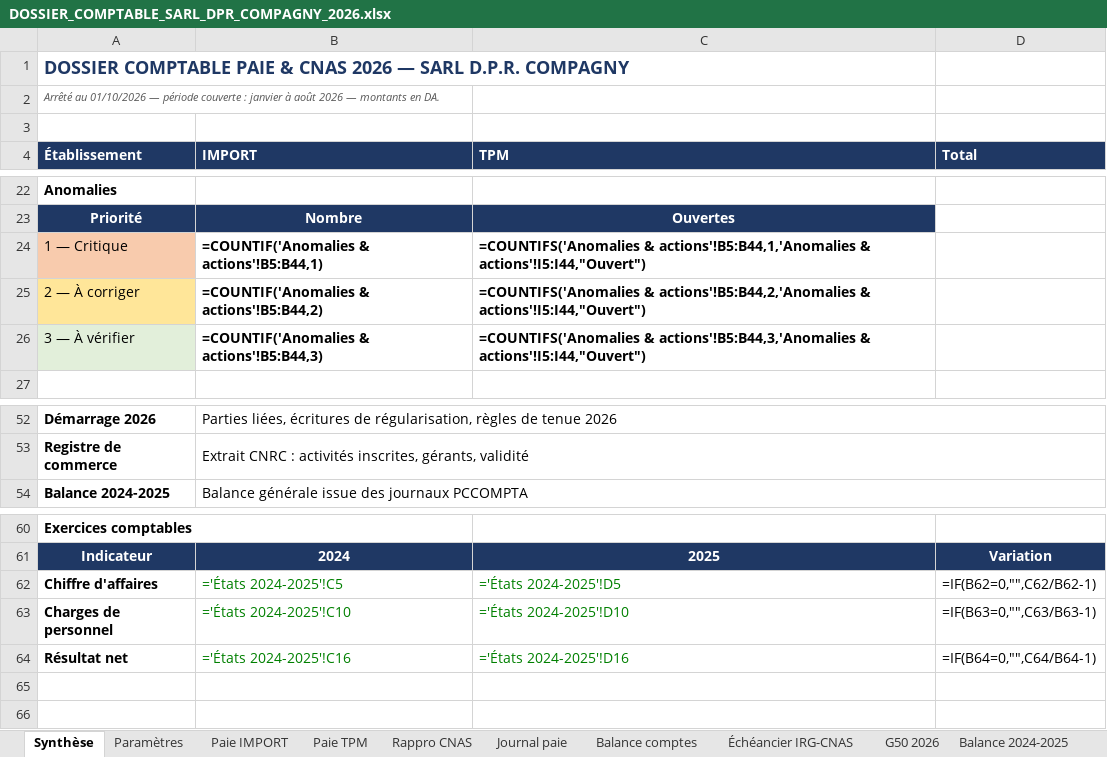
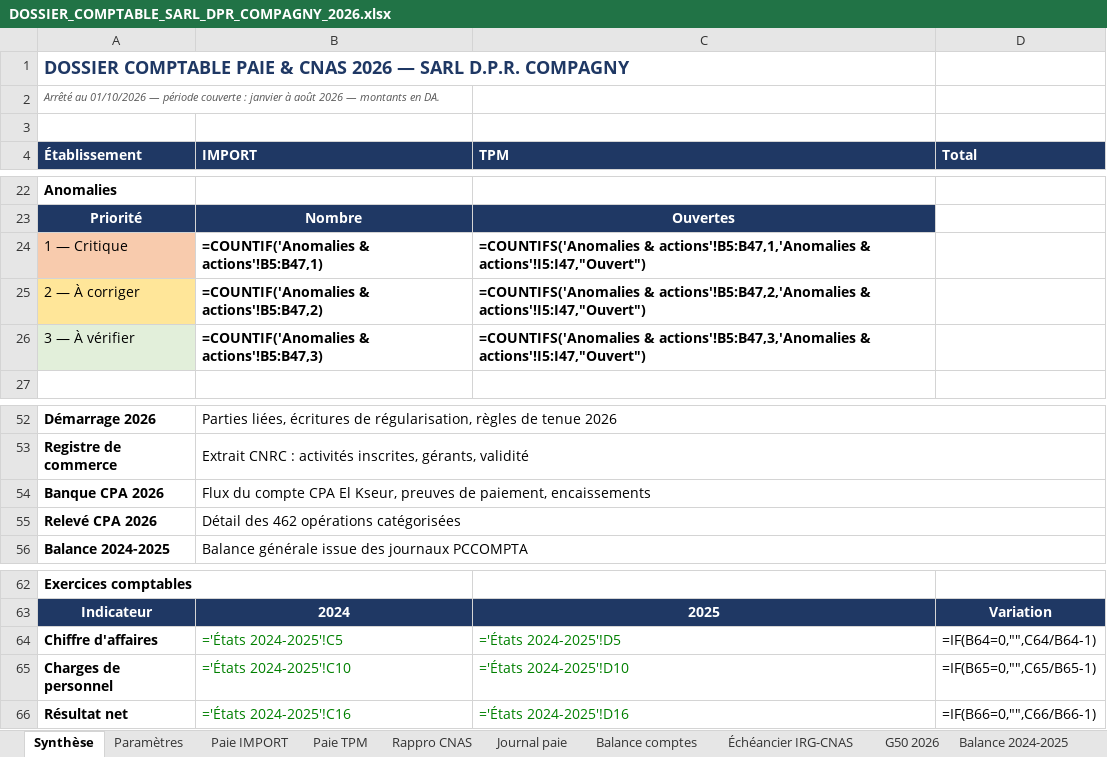
Before and after one commit to residencenezla-commits/hey-, an Excel workbook: DOSSIER_COMPTABLE_SARL_DPR_COMPAGNY_2026.xlsx, sheet Synthèse, drawn as a sheet; only a part is shown, gaps mark what is left out; values as stored, in another font and other column widths than the file's, no borders; formulas without a stored value are shown as written; addresses are those after the commit; the diff names each change by its address in the sheet, - before the commit and + after, or states it on an @@ line.

```diff
--- a/DOSSIER_COMPTABLE_SARL_DPR_COMPAGNY_2026.xlsx (sheet Synthèse)
+++ b/DOSSIER_COMPTABLE_SARL_DPR_COMPAGNY_2026.xlsx (sheet Synthèse)
-B24 (IMPORT): =COUNTIF('Anomalies & actions'!B5:B44,1)
+B24 (IMPORT): =COUNTIF('Anomalies & actions'!B5:B47,1)
-C24 (TPM): =COUNTIFS('Anomalies & actions'!B5:B44,1,'Anomalies & actions'!I5:I44,"Ouvert")
+C24 (TPM): =COUNTIFS('Anomalies & actions'!B5:B47,1,'Anomalies & actions'!I5:I47,"Ouvert")
-B25 (IMPORT): =COUNTIF('Anomalies & actions'!B5:B44,2)
+B25 (IMPORT): =COUNTIF('Anomalies & actions'!B5:B47,2)
-C25 (TPM): =COUNTIFS('Anomalies & actions'!B5:B44,2,'Anomalies & actions'!I5:I44,"Ouvert")
+C25 (TPM): =COUNTIFS('Anomalies & actions'!B5:B47,2,'Anomalies & actions'!I5:I47,"Ouvert")
-B26 (IMPORT): =COUNTIF('Anomalies & actions'!B5:B44,3)
+B26 (IMPORT): =COUNTIF('Anomalies & actions'!B5:B47,3)
-C26 (TPM): =COUNTIFS('Anomalies & actions'!B5:B44,3,'Anomalies & actions'!I5:I44,"Ouvert")
+C26 (TPM): =COUNTIFS('Anomalies & actions'!B5:B47,3,'Anomalies & actions'!I5:I47,"Ouvert")
+row 54: Banque CPA 2026 | Flux du compte CPA El Kseur, preuves de paiement, encaissements
+row 55: Relevé CPA 2026 | Détail des 462 opérations catégorisées
-D64 (Total): =IF(B62=0,"",C62/B62-1)
+D64 (Total): =IF(B64=0,"",C64/B64-1)
-D65 (Total): =IF(B63=0,"",C63/B63-1)
+D65 (Total): =IF(B65=0,"",C65/B65-1)
-D66 (Total): =IF(B64=0,"",C64/B64-1)
+D66 (Total): =IF(B66=0,"",C66/B66-1)
```
Also changed, not shown: sheet Anomalies & actions, sheet Pièces, other sheet tabs.
